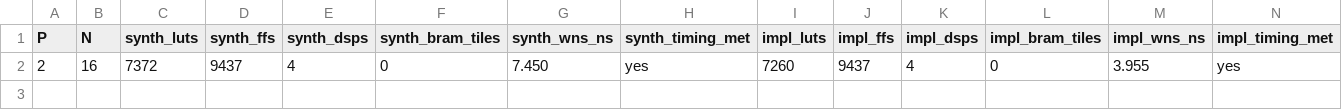
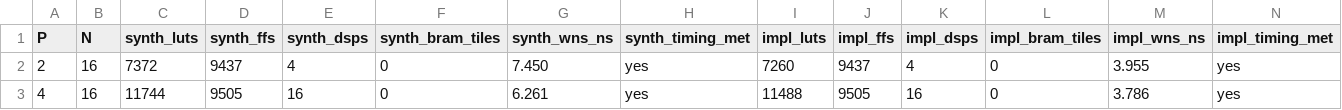
Before and after one commit to OzPol/systolic-array-scaling, a CSV file: results/summary_vivado.csv, drawn as a sheet; the diff names each change by its address in the sheet, - before the commit and + after, or states it on an @@ line.

```diff
--- a/results/summary_vivado.csv
+++ b/results/summary_vivado.csv
+row 3: 4 | 16 | 11744 | 9505 | 16 | 0 | 6.261 | yes | 11488 | 9505 | 16 | 0 | 3.786 | yes
```
Also changed, not shown: 6 other files.
